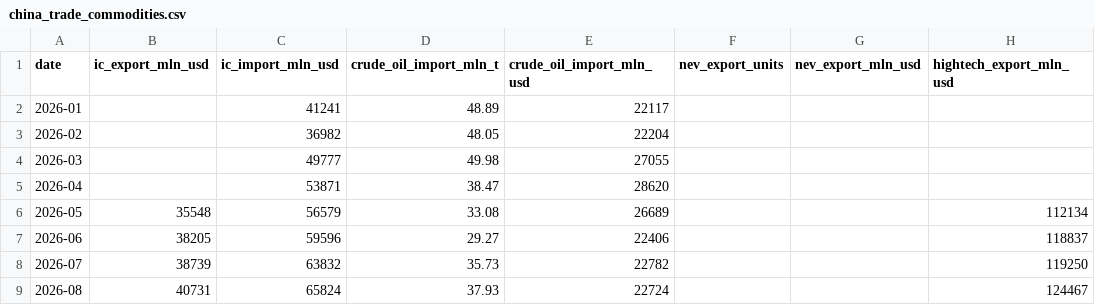
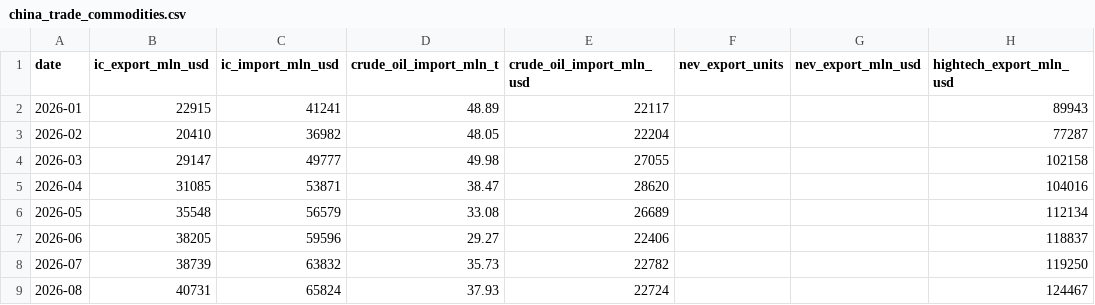
Before and after one commit to DoiEnnoson/TradeBalanceTracker, a CSV file: data/china_trade_commodities.csv, drawn as a sheet.

```diff
--- a/data/china_trade_commodities.csv
+++ b/data/china_trade_commodities.csv
@@ -1,6 +1,6 @@
 date,ic_export_mln_usd,ic_import_mln_usd,crude_oil_import_mln_t,crude_oil_import_mln_usd,nev_export_units,nev_export_mln_usd,hightech_export_mln_usd
-2026-01,,41241,48.89,22117,,,
-2026-02,,36982,48.05,22204,,,
-2026-03,,49777,49.98,27055,,,
-2026-04,,53871,38.47,28620,,,
+2026-01,22915,41241,48.89,22117,,,89943
+2026-02,20410,36982,48.05,22204,,,77287
+2026-03,29147,49777,49.98,27055,,,102158
+2026-04,31085,53871,38.47,28620,,,104016
 2026-05,35548,56579,33.08,26689,,,112134
```
